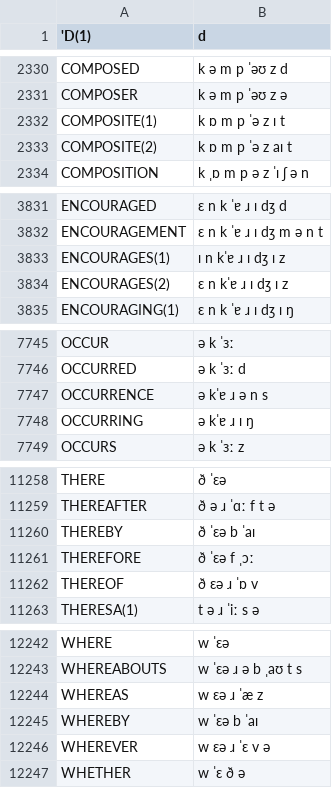
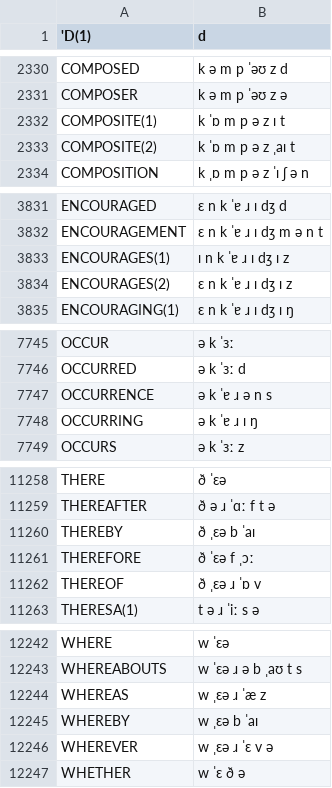
Before and after one commit to JoseLlarena/Britfone, a CSV file: britfone.0.1.0.main.csv, drawn as a sheet; only a part is shown, gaps mark what is left out; the diff covers the shown part only.

```diff
--- a/britfone.0.1.0.main.csv
+++ b/britfone.0.1.0.main.csv
@@ -2331,4 +2331,4 @@ COMPOSED, k ə m p ˈəʊ z d
 COMPOSER, k ə m p ˈəʊ z ə
-COMPOSITE(1), k ɒ m p ˈə z ɪ t
-COMPOSITE(2), k ɒ m p ˈə z aɪ t
+COMPOSITE(1), k ˈɒ m p ə z ɪ t
+COMPOSITE(2), k ˈɒ m p ə z ˌaɪ t
 COMPOSITION, k ˌɒ m p ə z ˈɪ ʃ ə n
@@ -3832,4 +3832,4 @@ ENCOURAGED, ɛ n k ˈɐ ɹ ɪ dʒ d
 ENCOURAGEMENT, ɛ n k ˈɐ ɹ ɪ dʒ m ə n t
-ENCOURAGES(1), ɪ n kˈɐ ɹ ɪ dʒ ɪ z
-ENCOURAGES(2), ɛ n kˈɐ ɹ ɪ dʒ ɪ z
+ENCOURAGES(1), ɪ n k ˈɐ ɹ ɪ dʒ ɪ z
+ENCOURAGES(2), ɛ n k ˈɐ ɹ ɪ dʒ ɪ z
 ENCOURAGING(1), ɛ n k ˈɐ ɹ ɪ dʒ ɪ ŋ
@@ -7746,4 +7746,4 @@ OCCUR, ə k ˈɜː
 OCCURRED, ə k ˈɜː d
-OCCURRENCE, ə kˈɐ ɹ ə n s
-OCCURRING, ə kˈɐ ɹ ɪ ŋ
+OCCURRENCE, ə k ˈɐ ɹ ə n s
+OCCURRING, ə k ˈɐ ɹ ɪ ŋ
 OCCURS, ə k ˈɜː z
@@ -11259,5 +11259,5 @@ THERE, ð ˈɛə
 THEREAFTER, ð ə ɹ ˈɑː f t ə
-THEREBY, ð ˈɛə b ˈaɪ
+THEREBY, ð ˌɛə b ˈaɪ
 THEREFORE, ð ˈɛə f ˌɔː
-THEREOF, ð ɛə ɹ ˈɒ v
+THEREOF, ð ˌɛə ɹ ˈɒ v
 THERESA(1), t ə ɹ ˈiː s ə
@@ -12243,5 +12243,5 @@ WHERE, w ˈɛə
 WHEREABOUTS, w ˈɛə ɹ ə b ˌaʊ t s
-WHEREAS, w ɛə ɹ ˈæ z
-WHEREBY, w ˈɛə b ˈaɪ
-WHEREVER, w ɛə ɹ ˈɛ v ə
+WHEREAS, w ˌɛə ɹ ˈæ z
+WHEREBY, w ˌɛə b ˈaɪ
+WHEREVER, w ˌɛə ɹ ˈɛ v ə
 WHETHER, w ˈɛ ð ə
```
Also changed, not shown: 11 edited cells elsewhere in this file, 1 other file.
